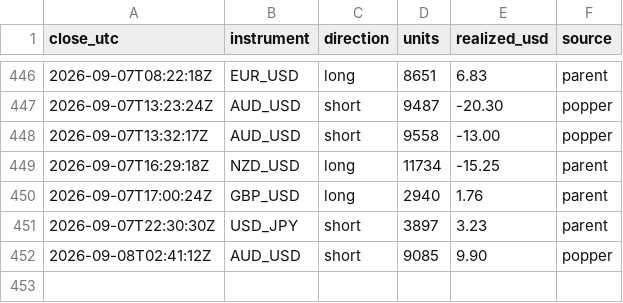
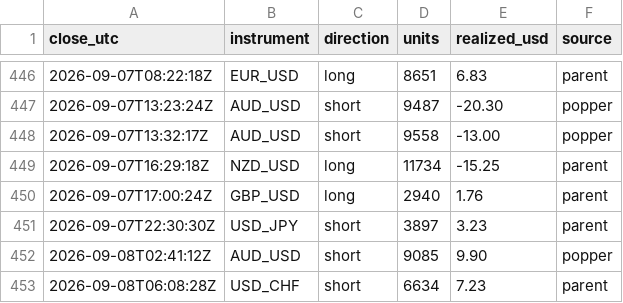
Before and after one commit to BrockStar3540/mr-scrooge-v6, a CSV file: livelog/trades.csv, drawn as a sheet; only a part is shown, gaps mark what is left out; the diff names each change by its address in the sheet, - before the commit and + after, or states it on an @@ line.

```diff
--- a/livelog/trades.csv
+++ b/livelog/trades.csv
+row 453: 2026-09-08T06:08:28Z | USD_CHF | short | 6634 | 7.23 | parent
```
Also changed, not shown: livelog/equity.csv, 3 other files.
